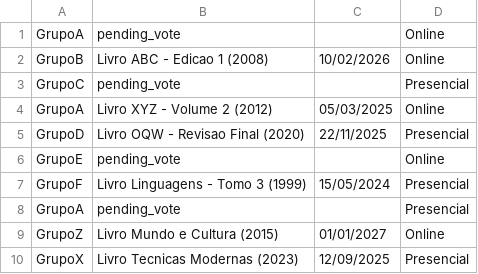
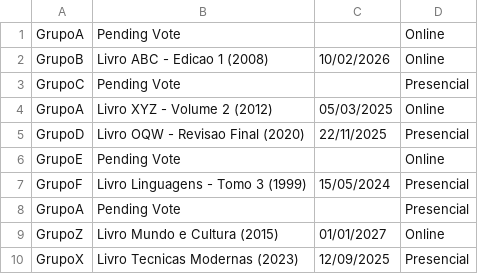
Before and after one commit to SW-Engineering-Courses-Karina-Kohl/tcp-20252-final-grupo-02, a CSV file: src/data/files/UserContent.csv, drawn as a sheet.

```diff
--- a/src/data/files/UserContent.csv
+++ b/src/data/files/UserContent.csv
@@ -1,9 +1,9 @@
-GrupoA,pending_vote,,Online
+GrupoA,Pending Vote,,Online
 GrupoB,Livro ABC - Edicao 1 (2008),10/02/2026,Online
-GrupoC,pending_vote,,Presencial
+GrupoC,Pending Vote,,Presencial
 GrupoA,Livro XYZ - Volume 2 (2012),05/03/2025,Online
 GrupoD,Livro OQW - Revisao Final (2020),22/11/2025,Presencial
-GrupoE,pending_vote,,Online
+GrupoE,Pending Vote,,Online
 GrupoF,Livro Linguagens - Tomo 3 (1999),15/05/2024,Presencial
-GrupoA,pending_vote,,Presencial
+GrupoA,Pending Vote,,Presencial
 GrupoZ,Livro Mundo e Cultura (2015),01/01/2027,Online
```
Also changed, not shown: src/data/files/HomeContent.csv, 18 other files.
